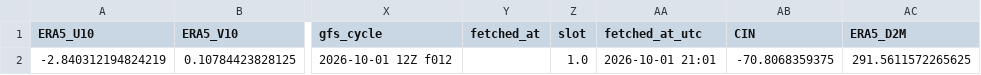
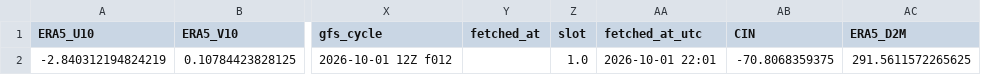
Before and after one commit to Aprameya05/SIH-Hyperlocal-Warning, a CSV file: data/gfs_realtime_43295.csv, drawn as a sheet; only a part is shown, gaps mark what is left out; the diff names each change by its address in the sheet, - before the commit and + after, or states it on an @@ line.

```diff
--- a/data/gfs_realtime_43295.csv
+++ b/data/gfs_realtime_43295.csv
-AA2 (fetched_at_utc): 2026-10-01 21:01
+AA2 (fetched_at_utc): 2026-10-01 22:01
```
Also changed, not shown: data/forecast_log.csv, data/upperair_realtime_43295.csv, 6 other files.
